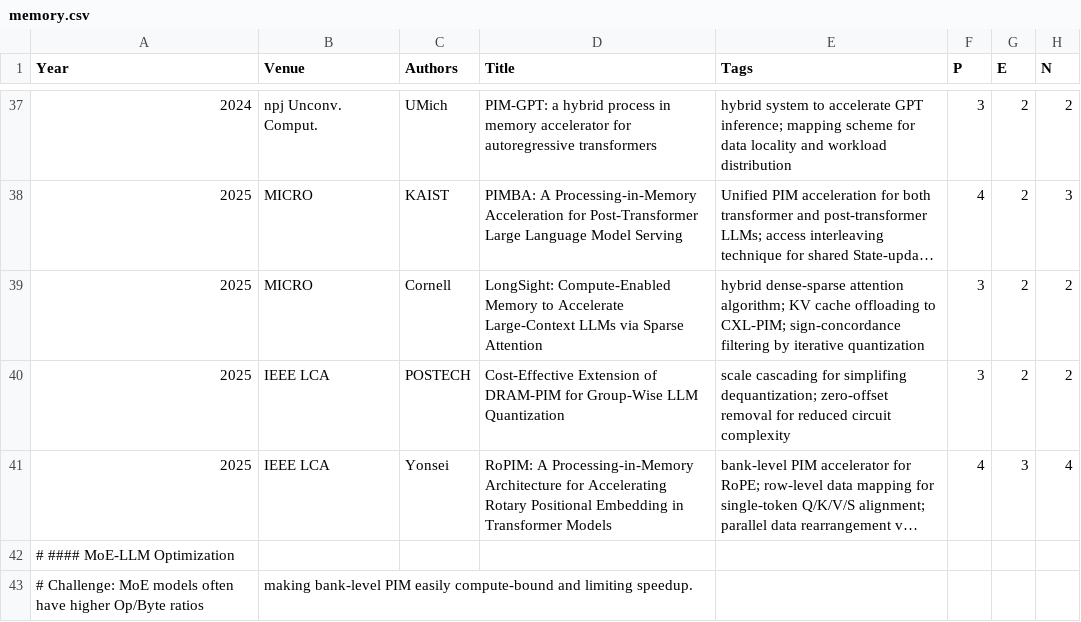
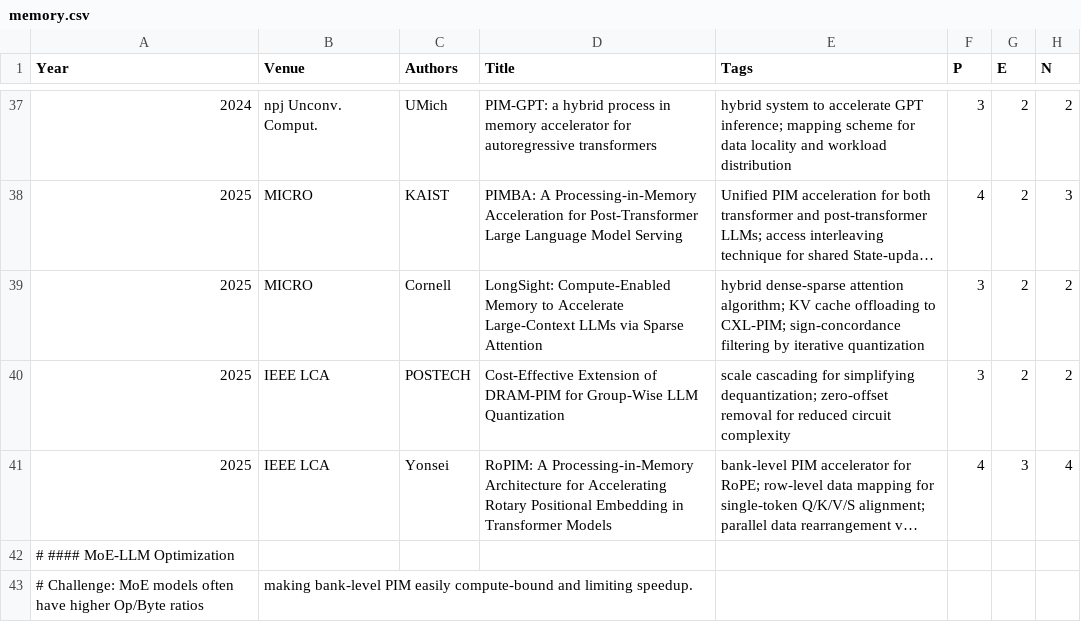
Before and after one commit to pku-lemonade/review, a CSV file: docs/data/hardware/memory.csv, drawn as a sheet; only a part is shown, gaps mark what is left out; long unchanged cells end in …; the diff names each change by its address in the sheet, - before the commit and + after, or states it on an @@ line.

```diff
--- a/docs/data/hardware/memory.csv
+++ b/docs/data/hardware/memory.csv
-E40 (Tags): …cascading for simplifing dequantization; zero-offset…
+E40 (Tags): …cascading for simplifying dequantization; zero-offset…
```
